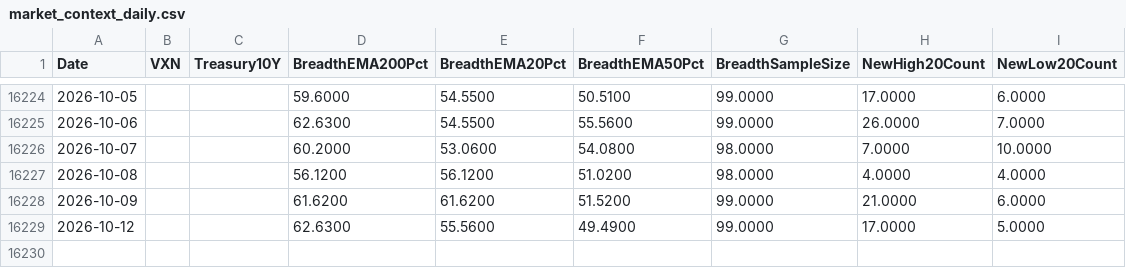
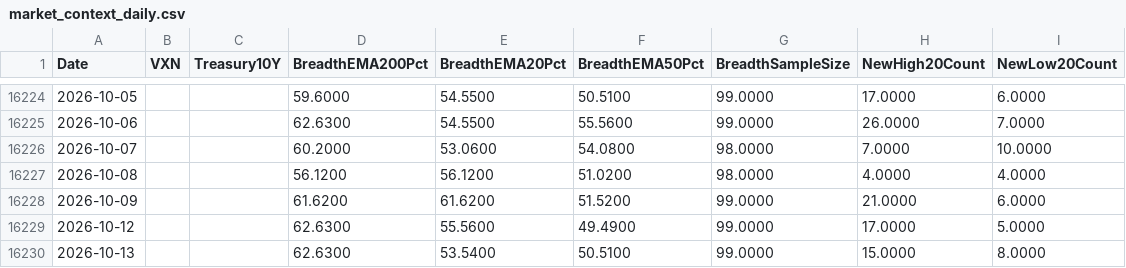
Before and after one commit to Troy9748/nasdaq-monitor, a CSV file: market_context_daily.csv, drawn as a sheet; only a part is shown, gaps mark what is left out.

```diff
--- a/market_context_daily.csv
+++ b/market_context_daily.csv
@@ -16229 +16229,2 @@
 2026-10-12,,,62.6300,55.5600,49.4900,99.0000,17.0000,5.0000
+2026-10-13,,,62.6300,53.5400,50.5100,99.0000,15.0000,8.0000
```
Also changed, not shown: market_benchmarks_daily.csv, 8 other files.
